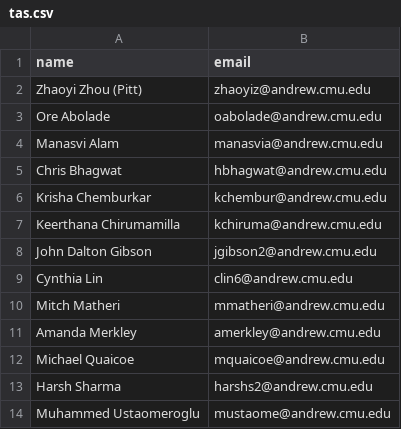
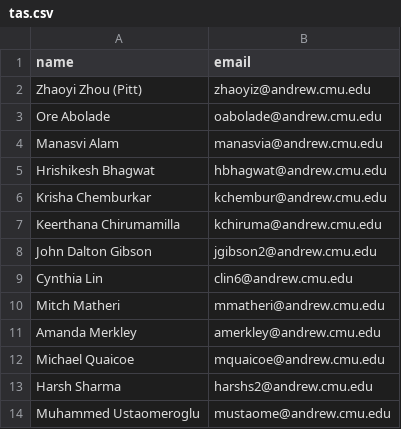
Before and after one commit to 18661/18661.github.io, a CSV file: data/tas.csv, drawn as a sheet.

```diff
--- a/data/tas.csv
+++ b/data/tas.csv
@@ -4,3 +4,3 @@ Ore Abolade,oabolade@andrew.cmu.edu
 Manasvi Alam,manasvia@andrew.cmu.edu
-Chris Bhagwat,hbhagwat@andrew.cmu.edu
+Hrishikesh Bhagwat,hbhagwat@andrew.cmu.edu
 Krisha Chemburkar,kchembur@andrew.cmu.edu
```
Also changed, not shown: data/office_hours.csv, 2 other files.
